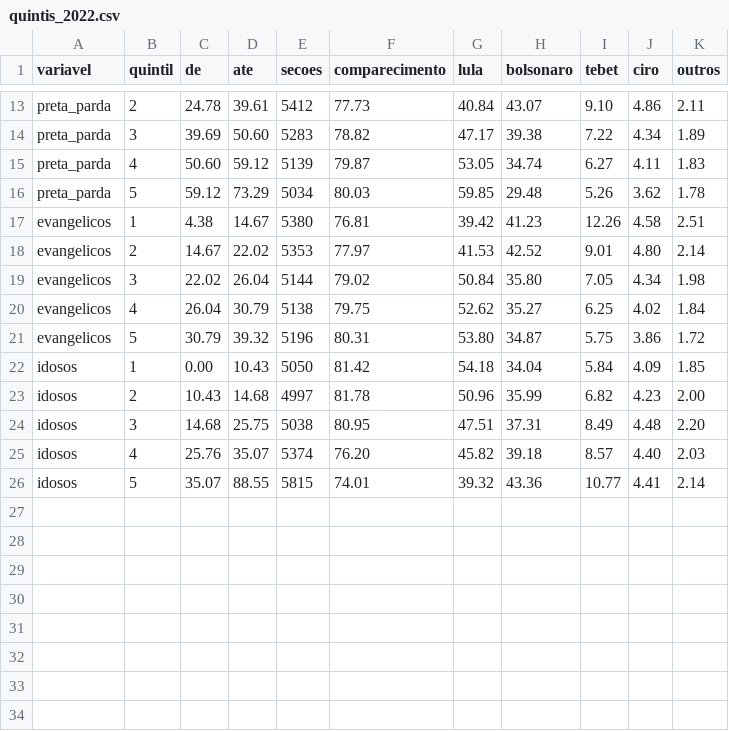
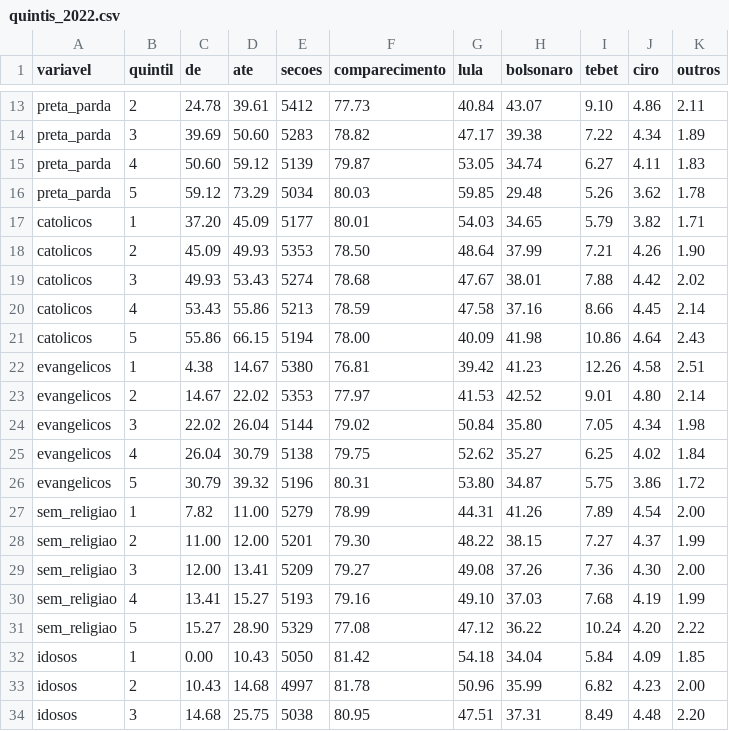
Before and after one commit to danguibes/eleicoes, a CSV file: out/quintis_2022.csv, drawn as a sheet; only a part is shown, gaps mark what is left out; the shorter side is filled out with more unchanged rows.

```diff
--- a/out/quintis_2022.csv
+++ b/out/quintis_2022.csv
@@ -16,2 +16,7 @@ preta_parda,4,50.60,59.12,5139,79.87,53.05,34.74,6.27,4.11,1.83
 preta_parda,5,59.12,73.29,5034,80.03,59.85,29.48,5.26,3.62,1.78
+catolicos,1,37.20,45.09,5177,80.01,54.03,34.65,5.79,3.82,1.71
+catolicos,2,45.09,49.93,5353,78.50,48.64,37.99,7.21,4.26,1.90
+catolicos,3,49.93,53.43,5274,78.68,47.67,38.01,7.88,4.42,2.02
+catolicos,4,53.43,55.86,5213,78.59,47.58,37.16,8.66,4.45,2.14
+catolicos,5,55.86,66.15,5194,78.00,40.09,41.98,10.86,4.64,2.43
 evangelicos,1,4.38,14.67,5380,76.81,39.42,41.23,12.26,4.58,2.51
@@ -21,2 +26,7 @@ evangelicos,4,26.04,30.79,5138,79.75,52.62,35.27,6.25,4.02,1.84
 evangelicos,5,30.79,39.32,5196,80.31,53.80,34.87,5.75,3.86,1.72
+sem_religiao,1,7.82,11.00,5279,78.99,44.31,41.26,7.89,4.54,2.00
+sem_religiao,2,11.00,12.00,5201,79.30,48.22,38.15,7.27,4.37,1.99
+sem_religiao,3,12.00,13.41,5209,79.27,49.08,37.26,7.36,4.30,2.00
+sem_religiao,4,13.41,15.27,5193,79.16,49.10,37.03,7.68,4.19,1.99
+sem_religiao,5,15.27,28.90,5329,77.08,47.12,36.22,10.24,4.20,2.22
 idosos,1,0.00,10.43,5050,81.42,54.18,34.04,5.84,4.09,1.85
```
Also changed, not shown: out/ensaio_projecao_2018_2022.csv, 13 other files.
